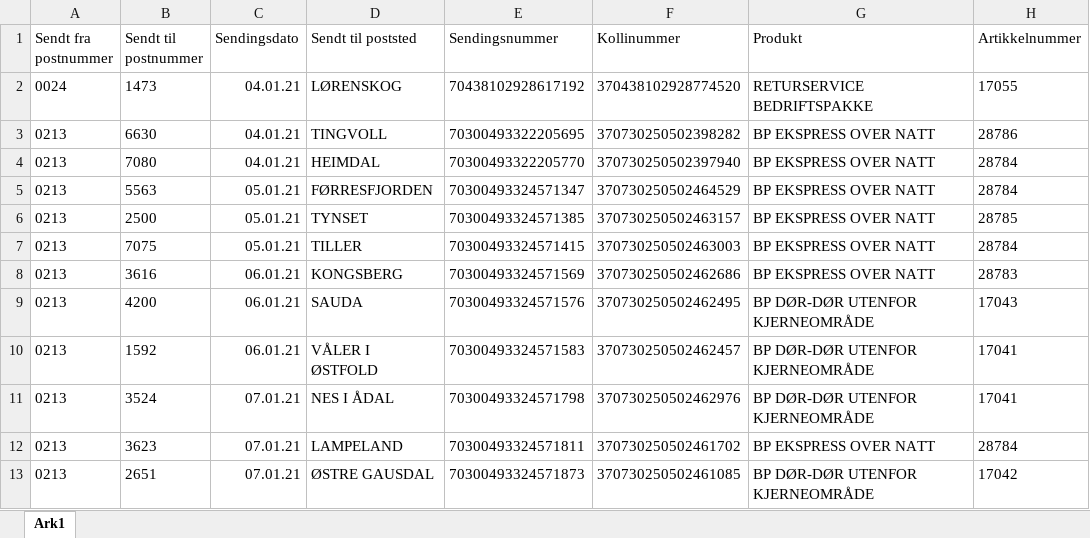
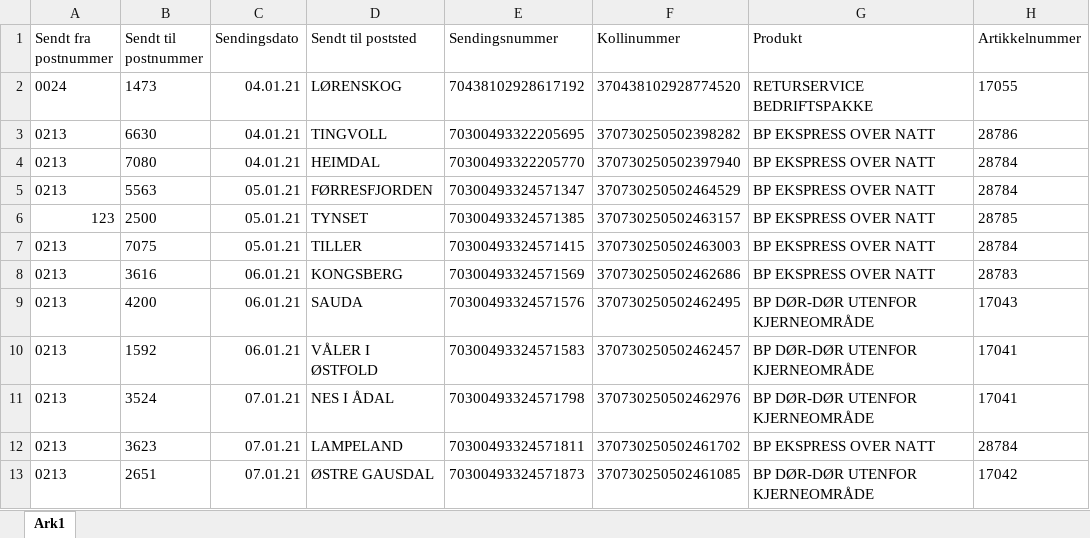
Before and after one commit to mussie009/addAppKassish, an Excel workbook: pakker-v2.xlsx, sheet Ark1, drawn as a sheet; only a part is shown; values as stored, in another font and other column widths than the file's, no borders; the diff names each change by its address in the sheet, - before the commit and + after, or states it on an @@ line.

```diff
--- a/pakker-v2.xlsx (sheet Ark1)
+++ b/pakker-v2.xlsx (sheet Ark1)
-A6 (Sendt fra postnummer): 0213
+A6 (Sendt fra postnummer): 123
```
Also changed, not shown: 5 other files.
